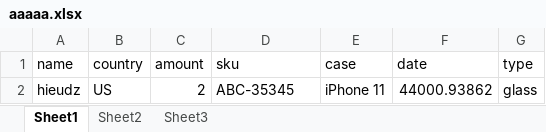
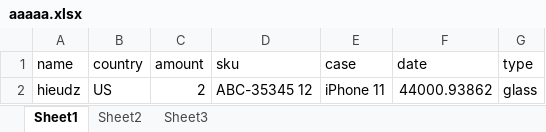
Before and after one commit to hoangphohieu/checkingv2, an Excel workbook: data/aaaaa.xlsx, sheet Sheet1, drawn as a sheet; values as stored, in another font and other column widths than the file's, no borders; the diff names each change by its address in the sheet, - before the commit and + after, or states it on an @@ line.

```diff
--- a/data/aaaaa.xlsx (sheet Sheet1)
+++ b/data/aaaaa.xlsx (sheet Sheet1)
-D2 (sku): ABC-35345
+D2 (sku): ABC-35345 12
```
Also changed, not shown: 1 other file.
